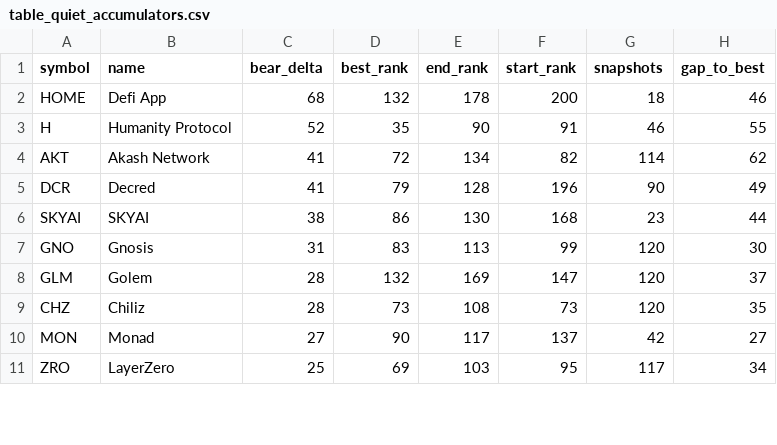
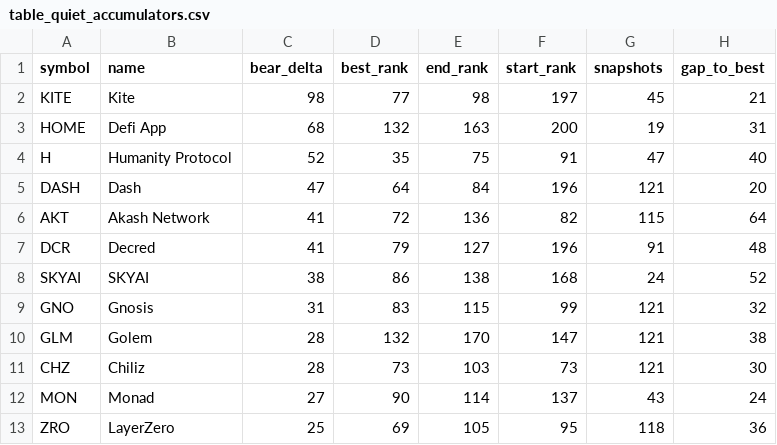
Before and after one commit to udipta-dev/rank-radar, a CSV file: data/out/table_quiet_accumulators.csv, drawn as a sheet; only a part is shown; the diff covers the shown part only.

```diff
--- a/data/out/table_quiet_accumulators.csv
+++ b/data/out/table_quiet_accumulators.csv
@@ -1,11 +1,13 @@
 symbol,name,bear_delta,best_rank,end_rank,start_rank,snapshots,gap_to_best
-HOME,Defi App,68,132,178,200,18,46
-H,Humanity Protocol,52,35,90,91,46,55
-AKT,Akash Network,41,72,134,82,114,62
-DCR,Decred,41,79,128,196,90,49
-SKYAI,SKYAI,38,86,130,168,23,44
-GNO,Gnosis,31,83,113,99,120,30
-GLM,Golem,28,132,169,147,120,37
-CHZ,Chiliz,28,73,108,73,120,35
-MON,Monad,27,90,117,137,42,27
-ZRO,LayerZero,25,69,103,95,117,34
+KITE,Kite,98,77,98,197,45,21
+HOME,Defi App,68,132,163,200,19,31
+H,Humanity Protocol,52,35,75,91,47,40
+DASH,Dash,47,64,84,196,121,20
+AKT,Akash Network,41,72,136,82,115,64
+DCR,Decred,41,79,127,196,91,48
+SKYAI,SKYAI,38,86,138,168,24,52
+GNO,Gnosis,31,83,115,99,121,32
+GLM,Golem,28,132,170,147,121,38
+CHZ,Chiliz,28,73,103,73,121,30
+MON,Monad,27,90,114,137,43,24
+ZRO,LayerZero,25,69,105,95,118,36
```
Also changed, not shown: 1 added row and 39 edited cells elsewhere in this file, data/out/table_high_conviction_climbers.csv, data/out/table_low_float_decliners.csv, 15 other files.
